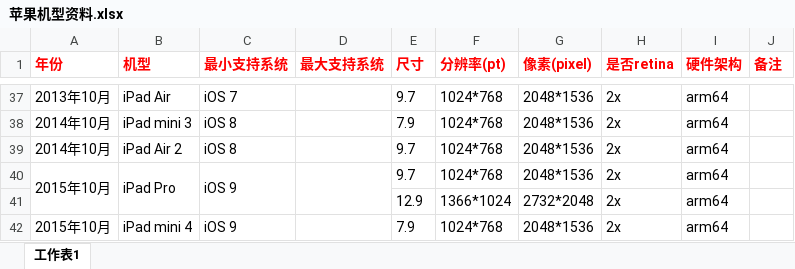
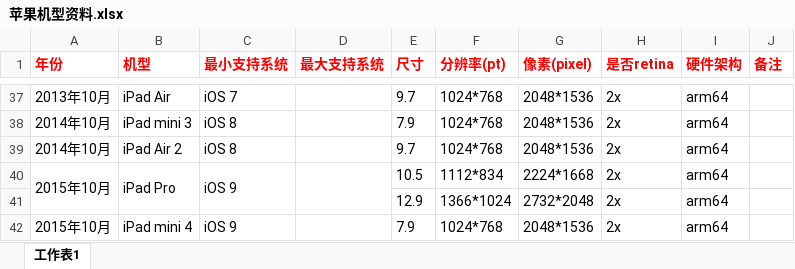
Before and after one commit to fenghonghui89/MyDocuments, an Excel workbook: 未整理文档/苹果机型资料.xlsx, sheet 工作表1, drawn as a sheet; only a part is shown, gaps mark what is left out; values as stored, in another font and other column widths than the file's, no borders; the diff names each change by its address in the sheet, - before the commit and + after, or states it on an @@ line.

Commit message:
...

```diff
--- a/未整理文档/苹果机型资料.xlsx (sheet 工作表1)
+++ b/未整理文档/苹果机型资料.xlsx (sheet 工作表1)
-E40 (尺寸): 9.7
+E40 (尺寸): 10.5
-F40 (分辨率(pt)): 1024*768
+F40 (分辨率(pt)): 1112*834
-G40 (像素(pixel)): 2048*1536
+G40 (像素(pixel)): 2224*1668
```
